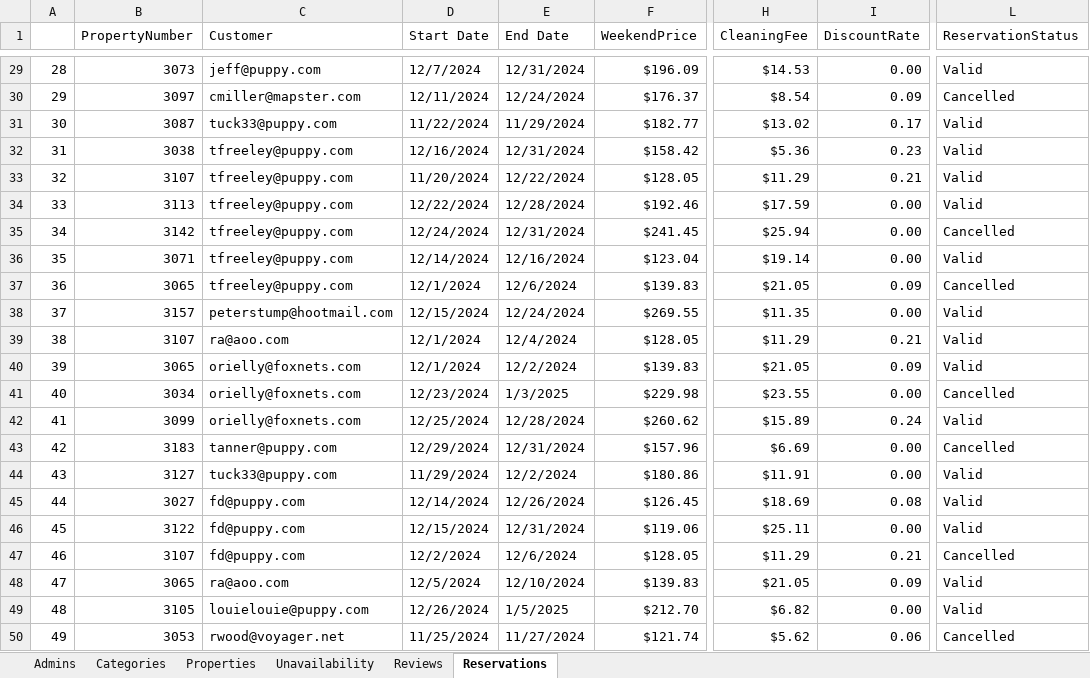
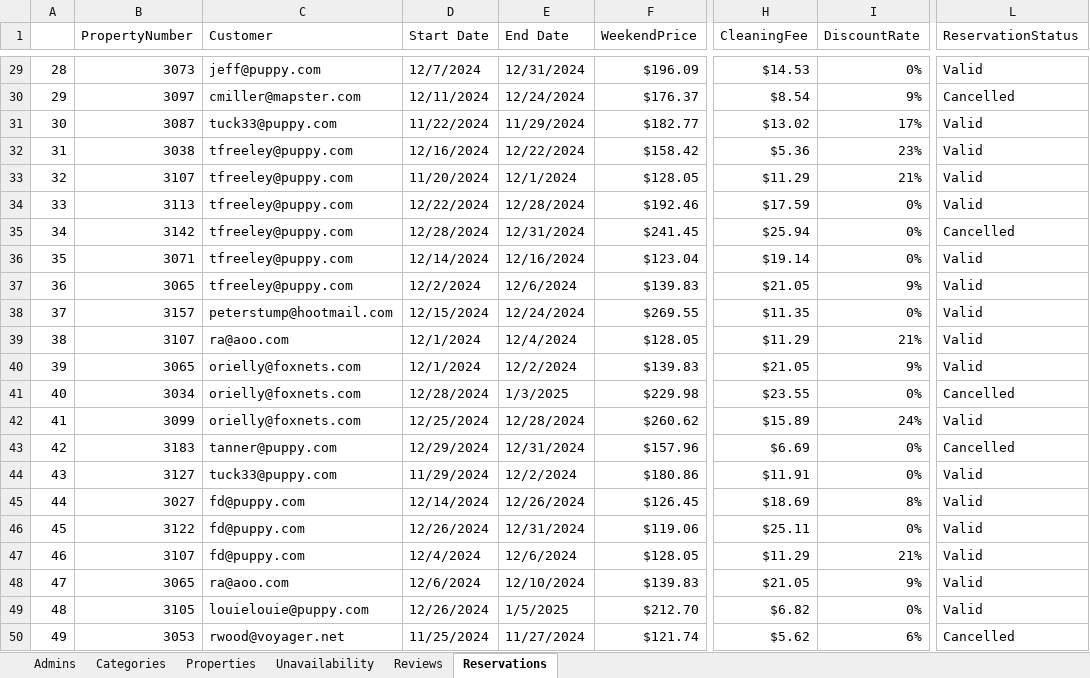
Before and after one commit to stambaughkarla/ASP.NET-Web-Dev-Competition, an Excel workbook: FinalProject/wwwroot/Data/SeedingDataBevoBnB.xlsx, sheet Reservations, drawn as a sheet; only a part is shown, gaps mark what is left out; values as stored, in another font and other column widths than the file's, no cell formats; the diff covers the shown part only; the diff names each change by its address in the sheet, - before the commit and + after, or states it on an @@ line.

```diff
--- a/FinalProject/wwwroot/Data/SeedingDataBevoBnB.xlsx (sheet Reservations)
+++ b/FinalProject/wwwroot/Data/SeedingDataBevoBnB.xlsx (sheet Reservations)
-I29 (DiscountRate): 0.00
+I29 (DiscountRate): 0%
-I30 (DiscountRate): 0.09
+I30 (DiscountRate): 9%
-I31 (DiscountRate): 0.17
+I31 (DiscountRate): 17%
-E32 (End Date): 12/31/2024
+E32 (End Date): 12/22/2024
-I32 (DiscountRate): 0.23
+I32 (DiscountRate): 23%
-E33 (End Date): 12/22/2024
+E33 (End Date): 12/1/2024
-I33 (DiscountRate): 0.21
+I33 (DiscountRate): 21%
-I34:I36 (DiscountRate): 0.00
+I34:I36 (DiscountRate): 0%
-D35 (Start Date): 12/24/2024
+D35 (Start Date): 12/28/2024
-D37 (Start Date): 12/1/2024
+D37 (Start Date): 12/2/2024
-I37 (DiscountRate): 0.09
+I37 (DiscountRate): 9%
-L37 (ReservationStatus): Cancelled
+L37 (ReservationStatus): Valid
-I38 (DiscountRate): 0.00
+I38 (DiscountRate): 0%
-I39 (DiscountRate): 0.21
+I39 (DiscountRate): 21%
-I40 (DiscountRate): 0.09
+I40 (DiscountRate): 9%
-D41 (Start Date): 12/23/2024
+D41 (Start Date): 12/28/2024
-I41 (DiscountRate): 0.00
+I41 (DiscountRate): 0%
-I42 (DiscountRate): 0.24
+I42 (DiscountRate): 24%
-I43:I44 (DiscountRate): 0.00
+I43:I44 (DiscountRate): 0%
-I45 (DiscountRate): 0.08
+I45 (DiscountRate): 8%
-D46 (Start Date): 12/15/2024
+D46 (Start Date): 12/26/2024
-I46 (DiscountRate): 0.00
+I46 (DiscountRate): 0%
-D47 (Start Date): 12/2/2024
+D47 (Start Date): 12/4/2024
-I47 (DiscountRate): 0.21
+I47 (DiscountRate): 21%
-L47 (ReservationStatus): Cancelled
+L47 (ReservationStatus): Valid
-D48 (Start Date): 12/5/2024
+D48 (Start Date): 12/6/2024
-I48 (DiscountRate): 0.09
+I48 (DiscountRate): 9%
-I49 (DiscountRate): 0.00
+I49 (DiscountRate): 0%
-I50 (DiscountRate): 0.06
+I50 (DiscountRate): 6%
```
Also changed, not shown: 41 edited cells elsewhere in this sheet, sheet Properties, cell formats, 15 other files.
